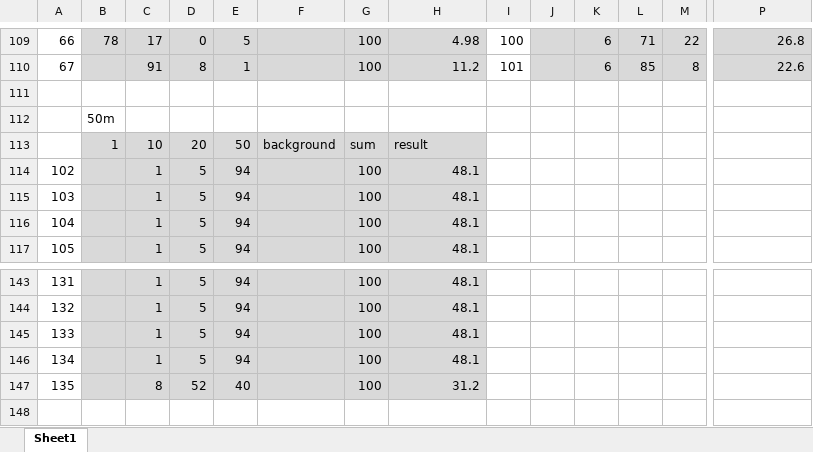
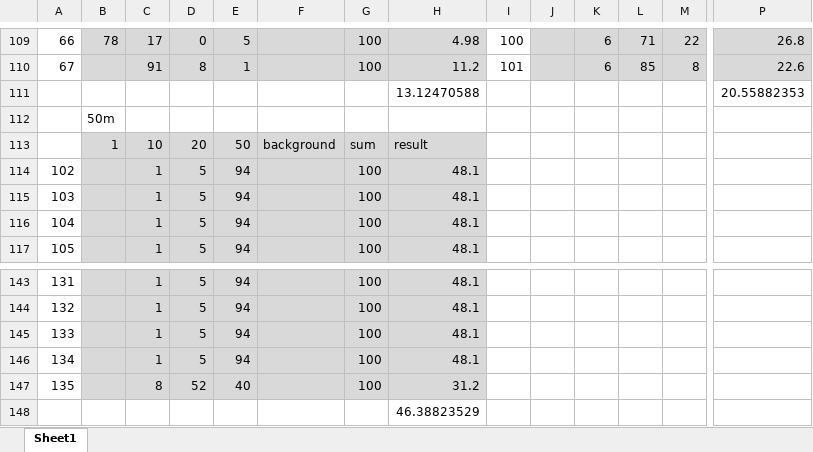
Before and after one commit to gunhoo/Drone-Tracking, an Excel workbook: notebook/DNN/result.xlsx, sheet Sheet1, drawn as a sheet; only a part is shown, gaps mark what is left out; values as stored, in another font and other column widths than the file's, no borders; rows hold the shown columns only; the diff names each change by its address in the sheet, - before the commit and + after, or states it on an @@ line.

```diff
--- a/notebook/DNN/result.xlsx (sheet Sheet1)
+++ b/notebook/DNN/result.xlsx (sheet Sheet1)
-row 111: (empty)
+row 111:  |  |  |  |  |  |  | 13.12470588 |  |  |  |  |  | 20.55882353
+row 148:  |  |  |  |  |  |  | 46.38823529
```
Also changed, not shown: 9 other files.
